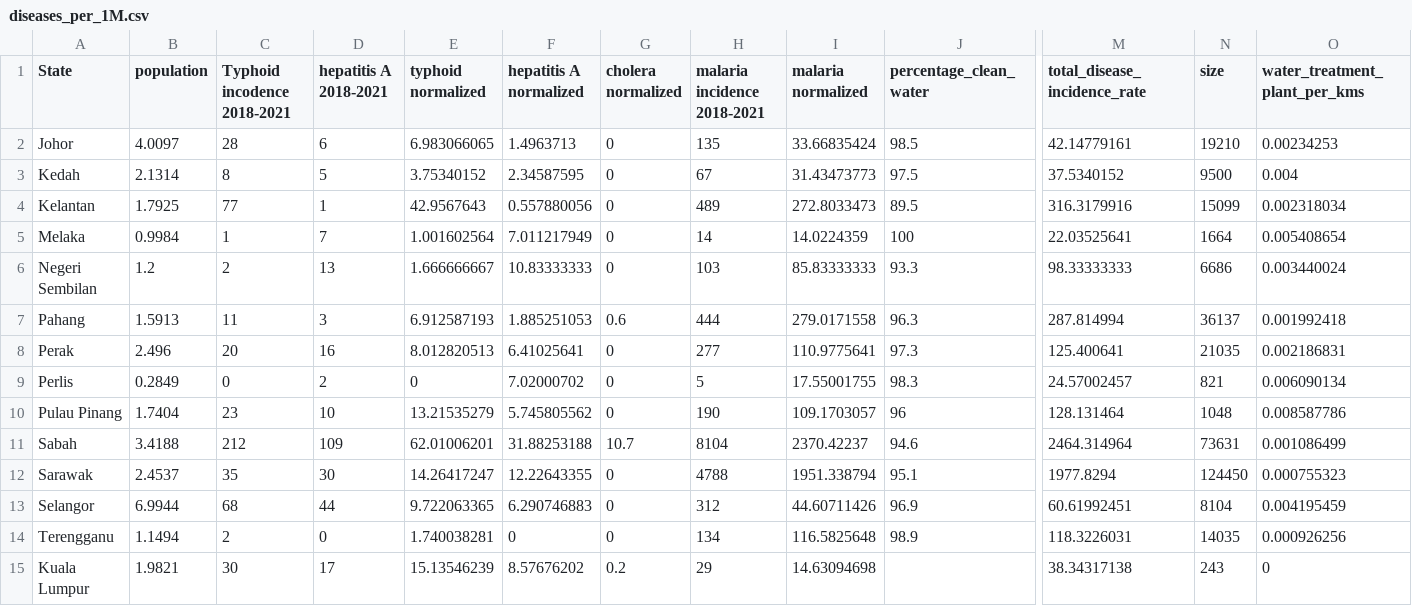
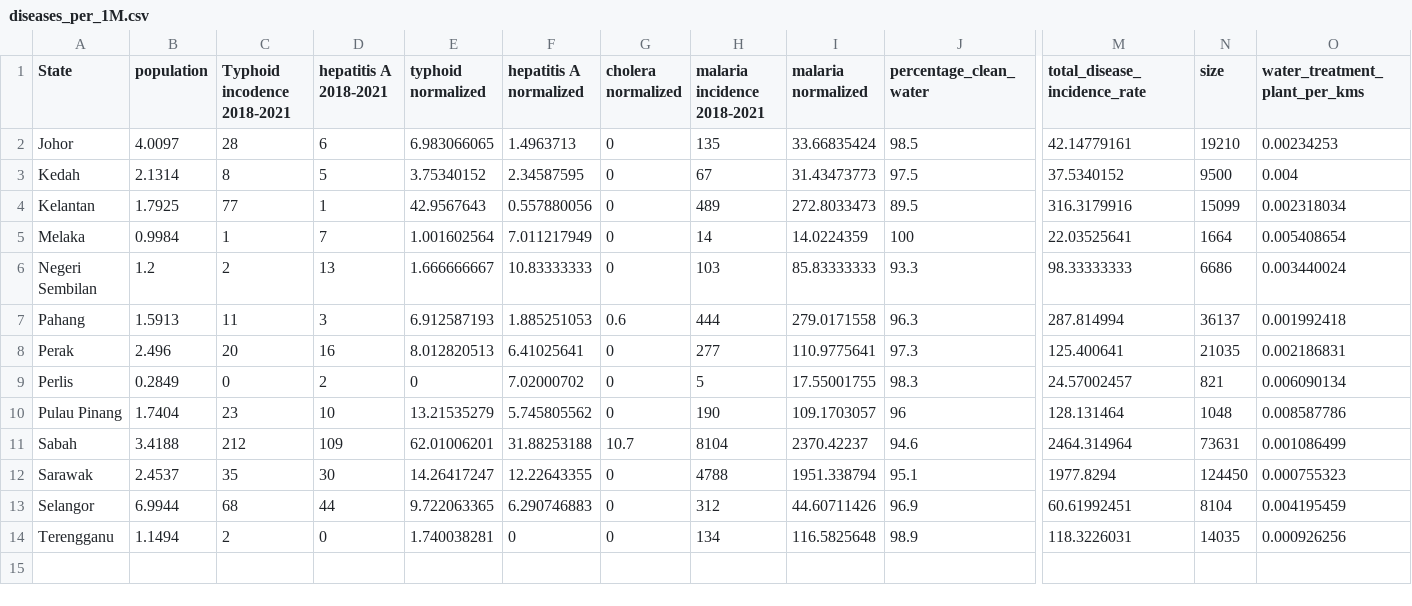
Before and after one commit to AliciaChongPQ/FIT3179-Assignment-2, a CSV file: diseases_per_1M.csv, drawn as a sheet; only a part is shown, gaps mark what is left out; rows hold the shown columns only; the diff names each change by its address in the sheet, - before the commit and + after, or states it on an @@ line.

Commit message:
lala

```diff
--- a/diseases_per_1M.csv
+++ b/diseases_per_1M.csv
-row 15: Kuala Lumpur | 1.9821 | 30 | 17 | 15.13546239 | 8.57676202 | 0.2 | 29 | 14.63094698 |  | 38.34317138 | 243 | 0
```
